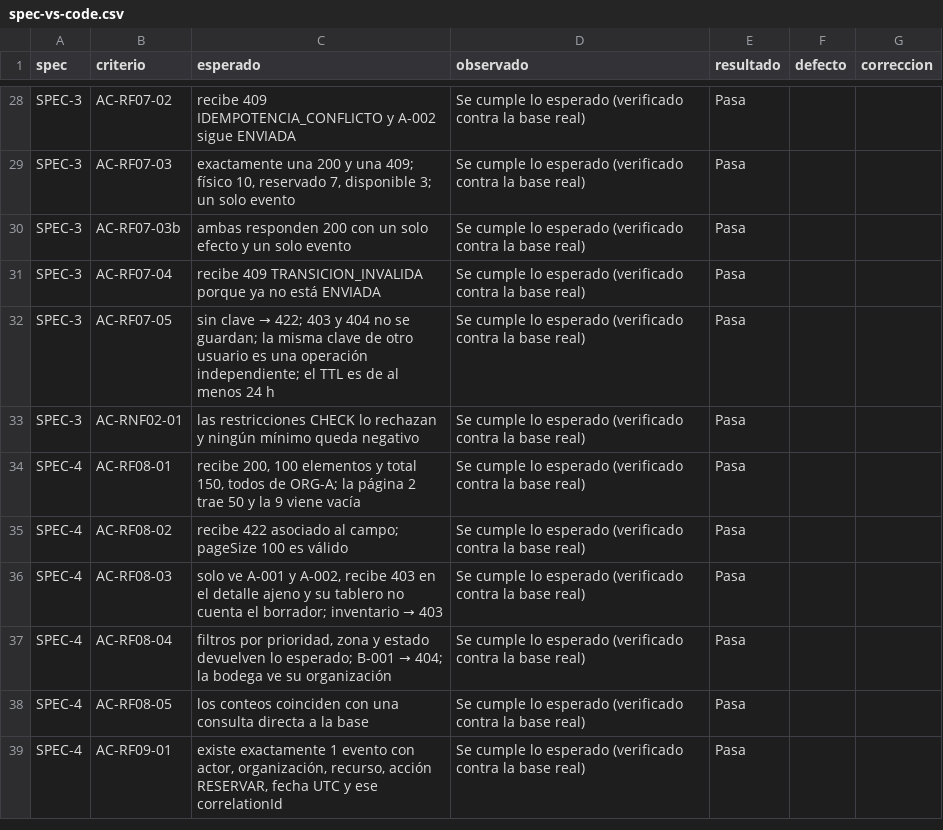
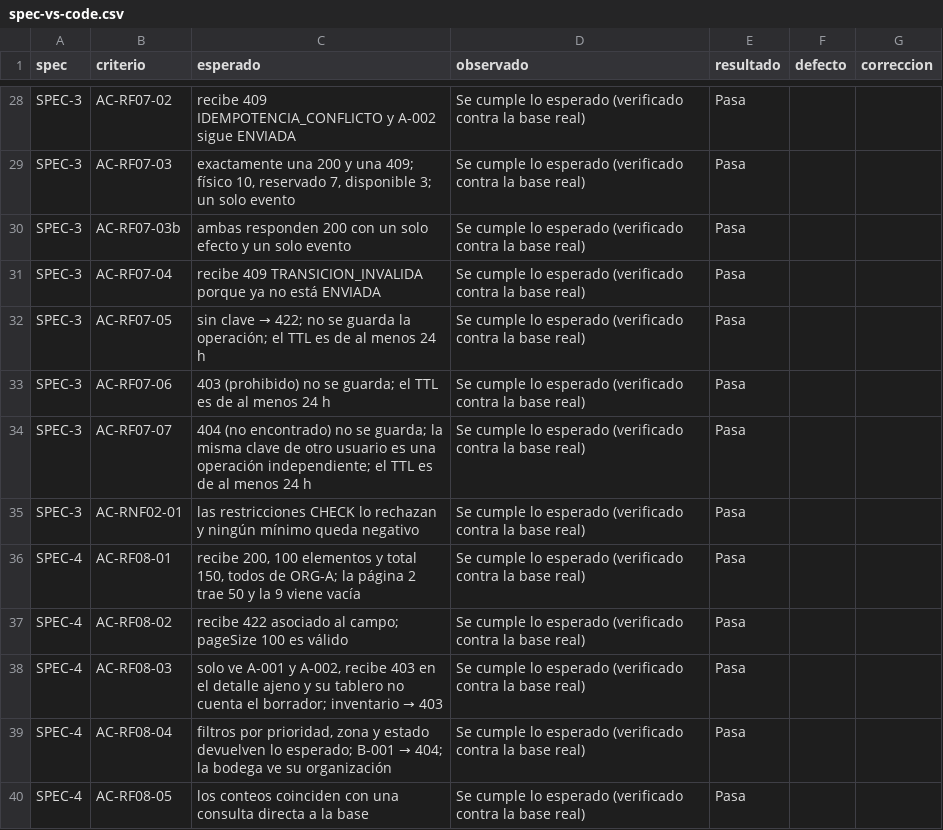
Before and after one commit to Juandiego1723123/nexoentrega-360, a CSV file: docs/spec-vs-code.csv, drawn as a sheet; only a part is shown, gaps mark what is left out; the shorter side is filled out with more unchanged rows.

Commit message:
specs: completa la división de AC-RF07-05 en 05, 06 y 07 (propuesta de Andrés en 4b0c557)
Regenera spec-3 spec.json, separa la prueba de integración en tres
(422 sin clave, 403 de bodega, 404 de otra organización) y actualiza
trazabilidad y reporte: 56 criterios, 62 de 62 pruebas.

```diff
--- a/docs/spec-vs-code.csv
+++ b/docs/spec-vs-code.csv
@@ -31,3 +31,5 @@ SPEC-3,AC-RF07-03b,ambas responden 200 con un solo efecto y un solo evento,Se cu
 SPEC-3,AC-RF07-04,recibe 409 TRANSICION_INVALIDA porque ya no está ENVIADA,Se cumple lo esperado (verificado contra la base real),Pasa,,
-SPEC-3,AC-RF07-05,sin clave → 422; 403 y 404 no se guardan; la misma clave de otro usuario es una operación independiente; el TTL es de al menos 24 h,Se cumple lo esperado (verificado contra la base real),Pasa,,
+SPEC-3,AC-RF07-05,sin clave → 422; no se guarda la operación; el TTL es de al menos 24 h,Se cumple lo esperado (verificado contra la base real),Pasa,,
+SPEC-3,AC-RF07-06,403 (prohibido) no se guarda; el TTL es de al menos 24 h,Se cumple lo esperado (verificado contra la base real),Pasa,,
+SPEC-3,AC-RF07-07,404 (no encontrado) no se guarda; la misma clave de otro usuario es una operación independiente; el TTL es de al menos 24 h,Se cumple lo esperado (verificado contra la base real),Pasa,,
 SPEC-3,AC-RNF02-01,las restricciones CHECK lo rechazan y ningún mínimo queda negativo,Se cumple lo esperado (verificado contra la base real),Pasa,,
```
Also changed, not shown: 6 other files.
